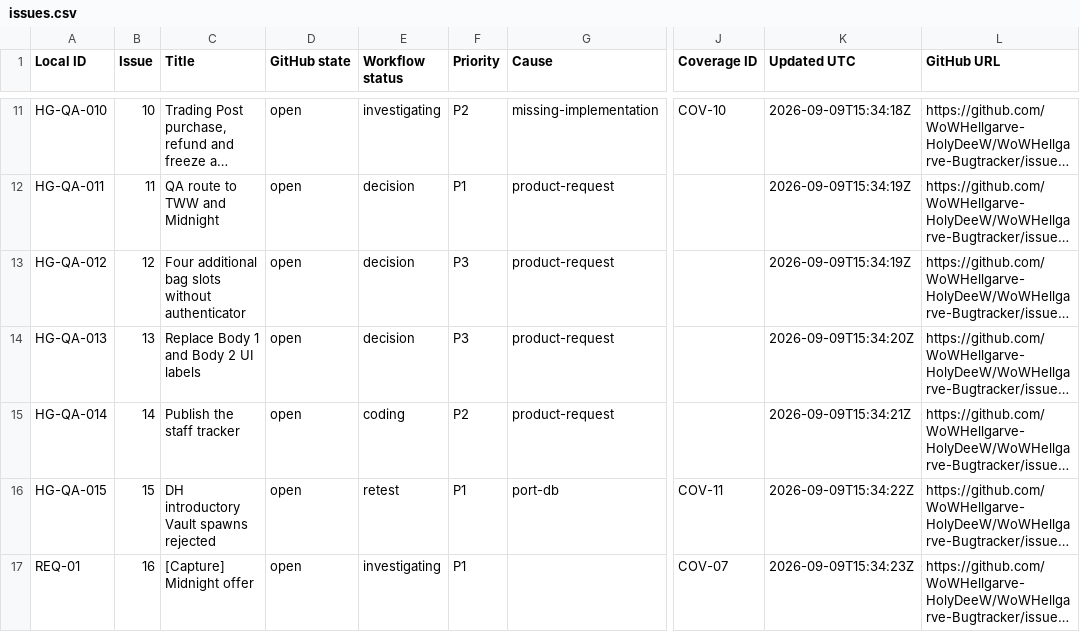
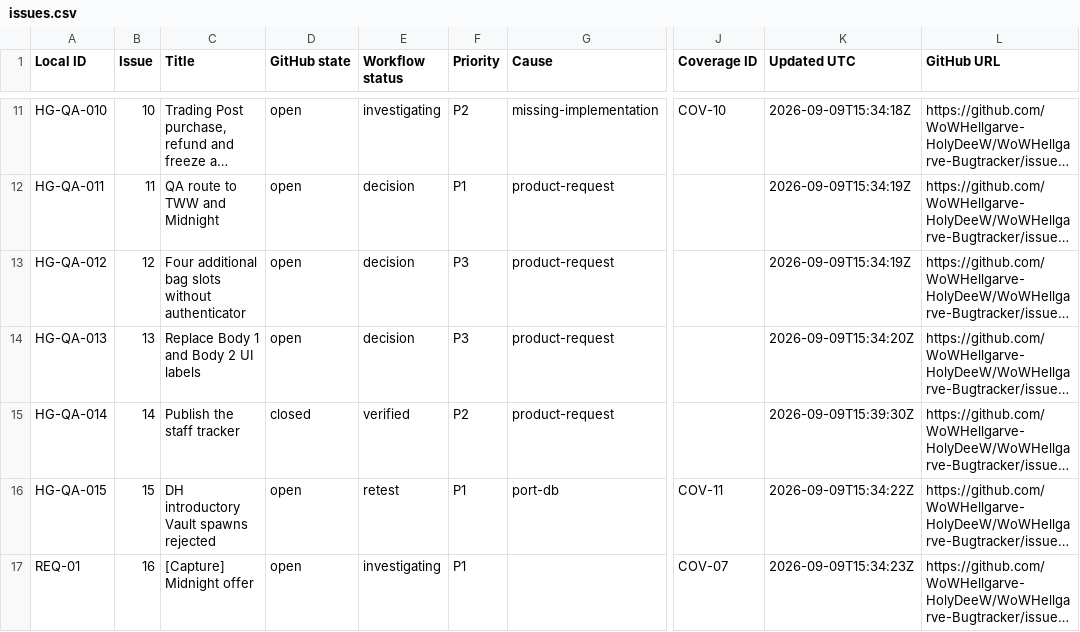
Before and after one commit to WoWHellgarve-HolyDeeW/WoWHellgarve-Bugtracker, a CSV file: reports/issues.csv, drawn as a sheet; only a part is shown, gaps mark what is left out; long unchanged cells end in …; the diff names each change by its address in the sheet, - before the commit and + after, or states it on an @@ line.

Commit message:
Document snapshot refresh and mark tracker delivery verified

```diff
--- a/reports/issues.csv
+++ b/reports/issues.csv
-D15 (GitHub state): open
+D15 (GitHub state): closed
-E15 (Workflow status): coding
+E15 (Workflow status): verified
-K15 (Updated UTC): 2026-09-09T15:34:21Z
+K15 (Updated UTC): 2026-09-09T15:39:30Z
```
Also changed, not shown: 1 other file.
